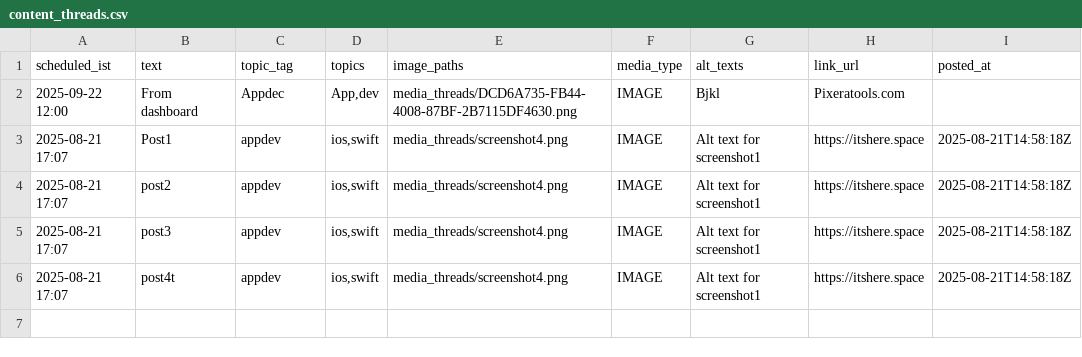
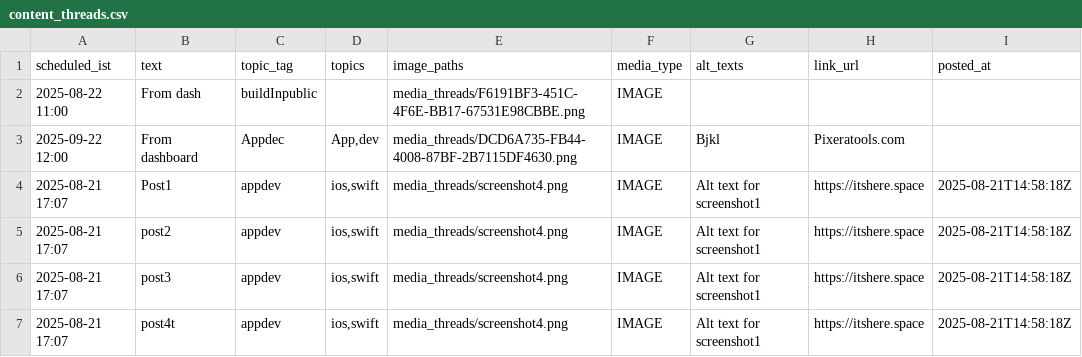
Before and after one commit to swi-parth-ft/instaMedia, a CSV file: content_threads.csv, drawn as a sheet.

Commit message:
iOS: update content_threads.csv

```diff
--- a/content_threads.csv
+++ b/content_threads.csv
@@ -1,2 +1,3 @@
 scheduled_ist,text,topic_tag,topics,image_paths,media_type,alt_texts,link_url,posted_at
+"2025-08-22 11:00","From dash","buildInpublic","","media_threads/F6191BF3-451C-4F6E-BB17-67531E98CBBE.png","IMAGE","","",""
 "2025-09-22 12:00","From dashboard","Appdec","App,dev","media_threads/DCD6A735-FB44-4008-87BF-2B7115DF4630.png","IMAGE","Bjkl","Pixeratools.com",""
```
